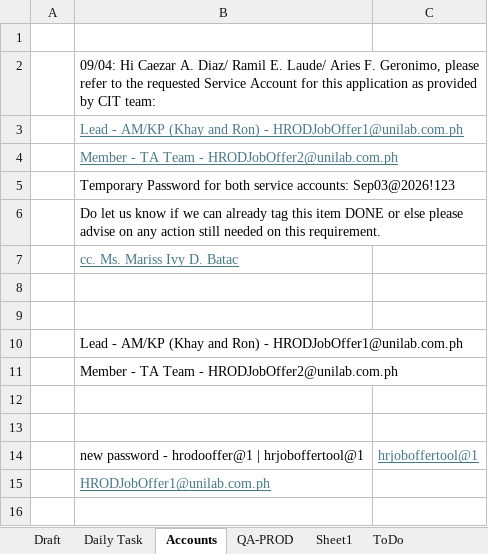
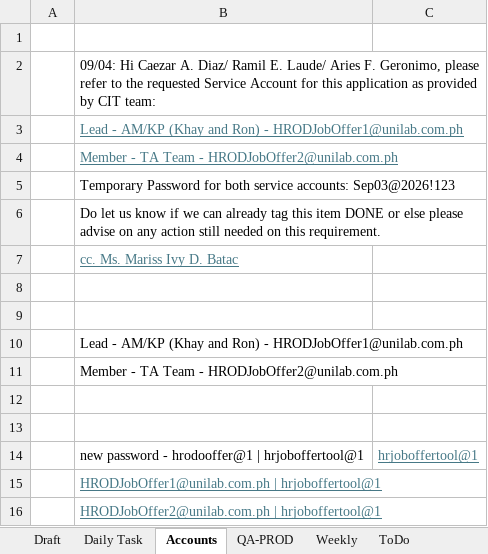
Before and after one commit to relaude/joboffer, an Excel workbook: Documents/devfiles/excel/DevoloperActivities.xlsx, sheet Accounts, drawn as a sheet; values as stored, in another font and other column widths than the file's, no borders; the diff names each change by its address in the sheet, - before the commit and + after, or states it on an @@ line.

```diff
--- a/Documents/devfiles/excel/DevoloperActivities.xlsx (sheet Accounts)
+++ b/Documents/devfiles/excel/DevoloperActivities.xlsx (sheet Accounts)
-sheet tab: Sheet1
+sheet tab: Weekly
-B15: HRODJobOffer1@unilab.com.ph
+B15: HRODJobOffer1@unilab.com.ph | hrjoboffertool@1
+row 16:  | HRODJobOffer2@unilab.com.ph | hrjoboffertool@1
```
Also changed, not shown: sheet ToDo, Documents/devfiles/excel/DBdesignVer2.xlsx, 58 other files.
